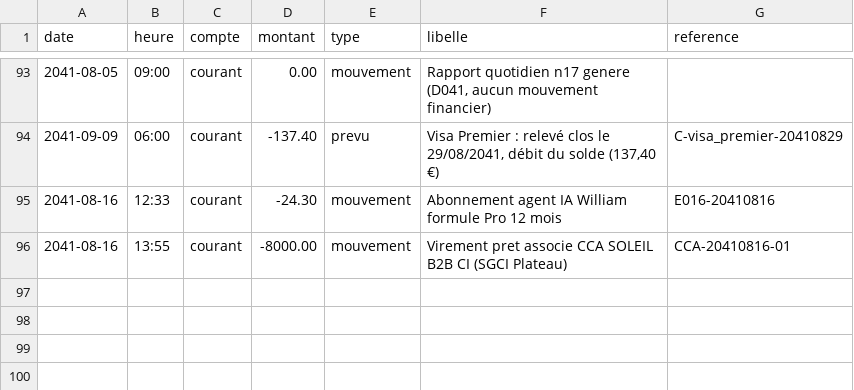
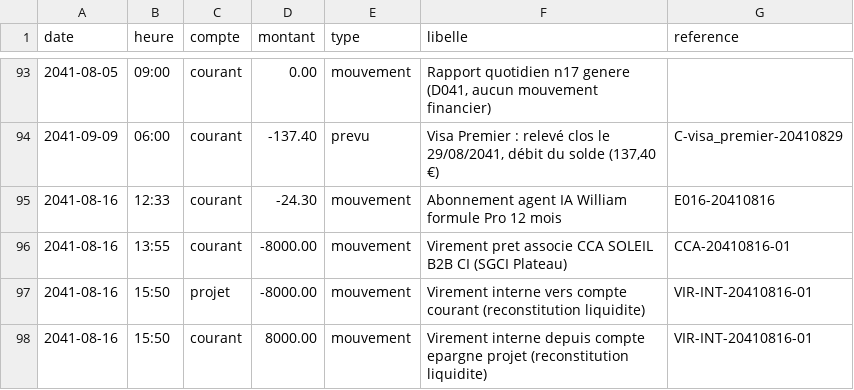
Before and after one commit to ossimiossimiwilliam10-cyber/simulation-william, a CSV file: etat/grand-livre.csv, drawn as a sheet; only a part is shown, gaps mark what is left out.

Commit message:
Tour 98 : ven 16/08/2041 15h45-18h30 - virement interne epargne, marche sous l'orage, echange ressenti Coulibaly

```diff
--- a/etat/grand-livre.csv
+++ b/etat/grand-livre.csv
@@ -96 +96,3 @@ date;heure;compte;montant;type;libelle;reference
 2041-08-16;13:55;courant;-8000.00;mouvement;Virement pret associe CCA SOLEIL B2B CI (SGCI Plateau);CCA-20410816-01
+2041-08-16;15:50;projet;-8000.00;mouvement;Virement interne vers compte courant (reconstitution liquidite);VIR-INT-20410816-01
+2041-08-16;15:50;courant;8000.00;mouvement;Virement interne depuis compte epargne projet (reconstitution liquidite);VIR-INT-20410816-01
```
Also changed, not shown: donnees/ambiances.csv, etat/corps.csv, 20 other files.
